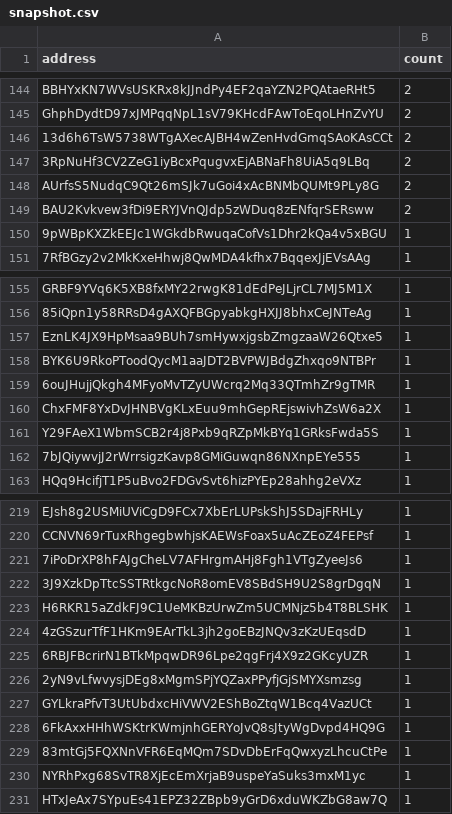
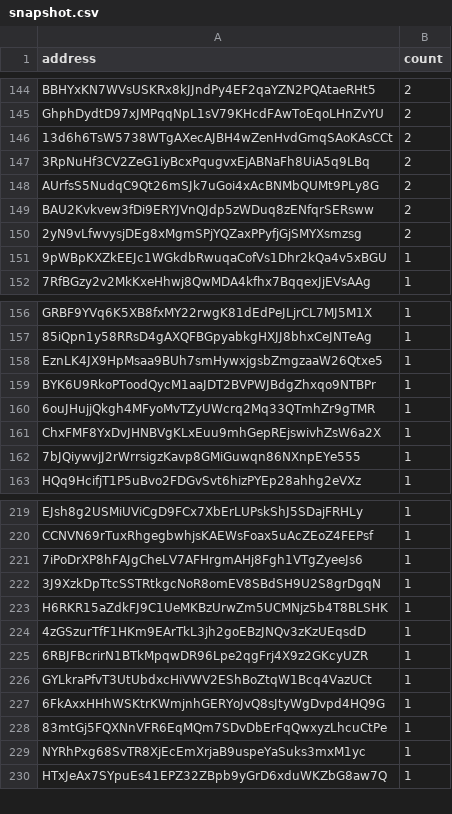
Before and after one commit to QuekzDev/snapshot, a CSV file: snapshot.csv, drawn as a sheet; only a part is shown, gaps mark what is left out; removed rows and columns are numbered as before the commit, all else as after; the diff names each change by its address in the sheet, - before the commit and + after, or states it on an @@ line.

```diff
--- a/snapshot.csv
+++ b/snapshot.csv
+row 150: 2yN9vLfwvysjDEg8xMgmSPjYQZaxPPyfjGjSMYXsmzsg | 2
-row 161: Y29FAeX1WbmSCB2r4j8Pxb9qRZpMkBYq1GRksFwda5S | 1
-row 226: 2yN9vLfwvysjDEg8xMgmSPjYQZaxPPyfjGjSMYXsmzsg | 1
```
